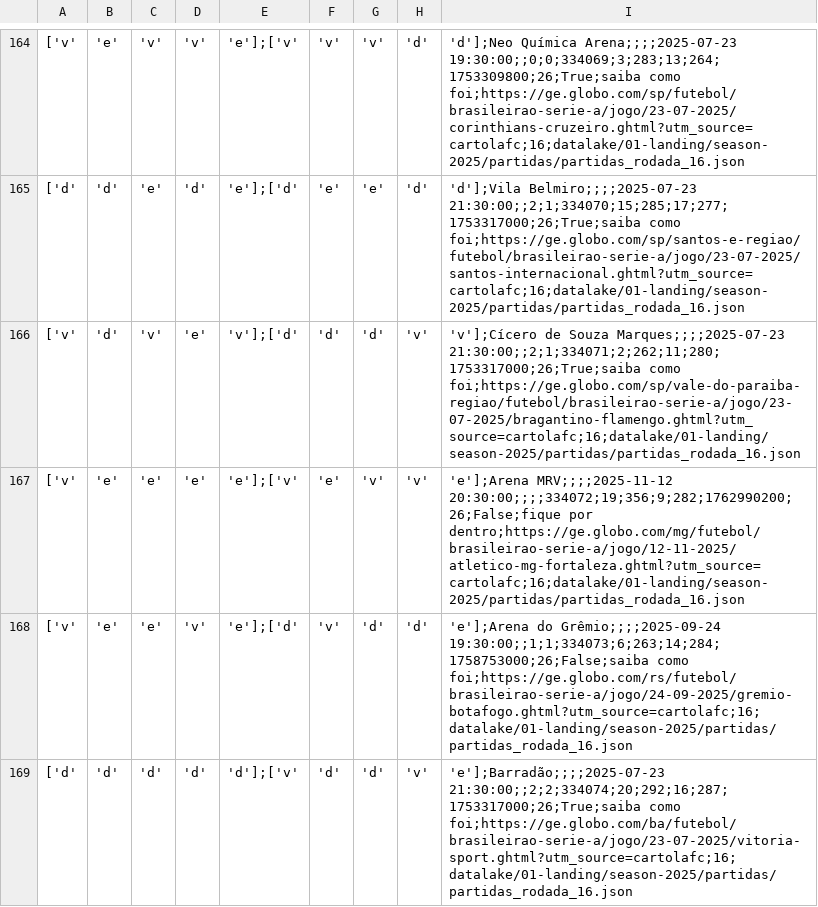
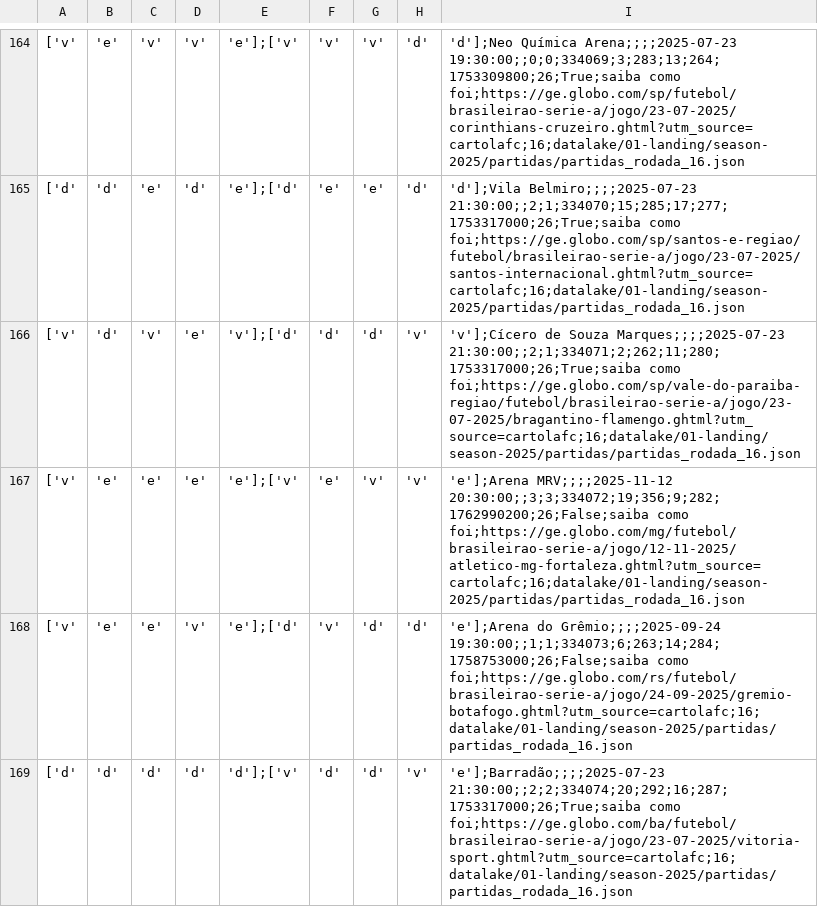
Before and after one commit to adntayer/cartola_datalake, a CSV file: datalake/02-bronze/season-2025/partidas/partidas.csv, drawn as a sheet; only a part is shown, gaps mark what is left out; the diff names each change by its address in the sheet, - before the commit and + after, or states it on an @@ line.

Commit message:
📡 [data landing-to-bronze partidas]: automatic update data Thu Nov 13 19:26:56 UTC 2025

```diff
--- a/datalake/02-bronze/season-2025/partidas/partidas.csv
+++ b/datalake/02-bronze/season-2025/partidas/partidas.csv
-I167: 'e'];Arena MRV;;;;2025-11-12 20:30:00;;;;334072;19;356;9;282;1762990200;26;False;fique por dentro;https://ge.globo.com/mg/futebol/brasileirao-serie-a/jogo/12-11-2025/atletico-mg-fortaleza.ghtml?utm_source=cartolafc;16;datalake/01-landing/season-2025/partidas/partidas_rodada_16.json
+I167: 'e'];Arena MRV;;;;2025-11-12 20:30:00;;3;3;334072;19;356;9;282;1762990200;26;False;saiba como foi;https://ge.globo.com/mg/futebol/brasileirao-serie-a/jogo/12-11-2025/atletico-mg-fortaleza.ghtml?utm_source=cartolafc;16;datalake/01-landing/season-2025/partidas/partidas_rodada_16.json
```
